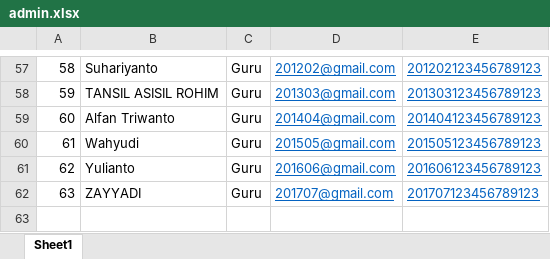
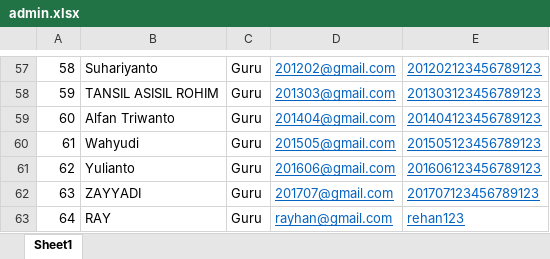
Before and after one commit to calldeo/e-konseling, an Excel workbook: public/DataGuru/admin.xlsx, sheet Sheet1, drawn as a sheet; only a part is shown, gaps mark what is left out; values as stored, in another font and other column widths than the file's, no borders; the diff names each change by its address in the sheet, - before the commit and + after, or states it on an @@ line.

```diff
--- a/public/DataGuru/admin.xlsx (sheet Sheet1)
+++ b/public/DataGuru/admin.xlsx (sheet Sheet1)
+row 63: 64 | RAY | Guru | rayhan@gmail.com | rehan123
```
Also changed, not shown: 33 other files.
